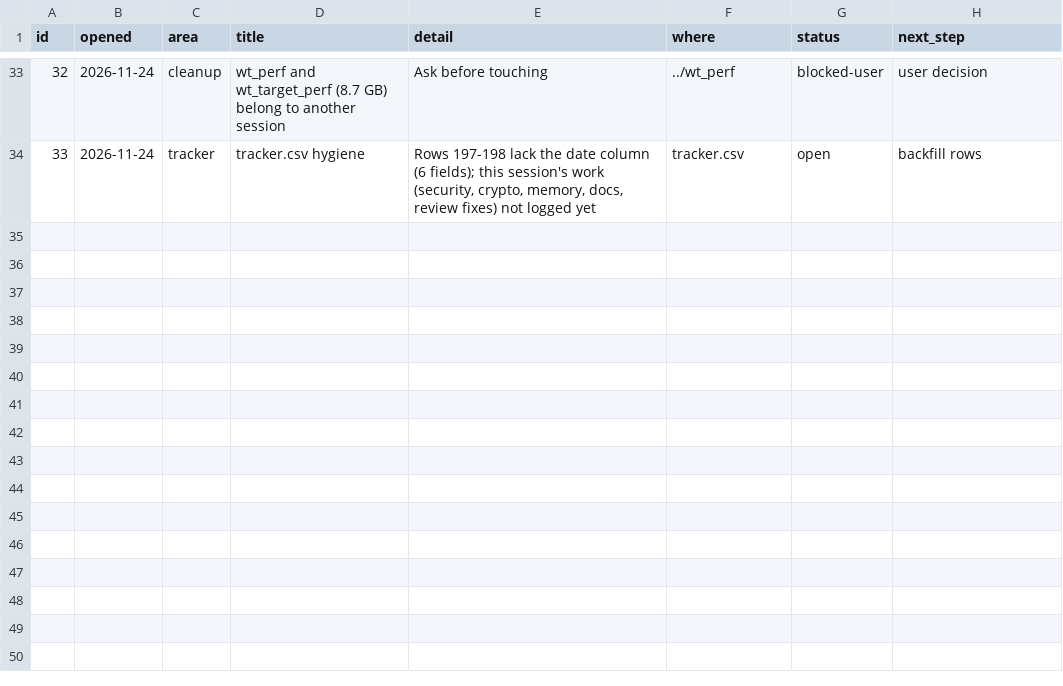
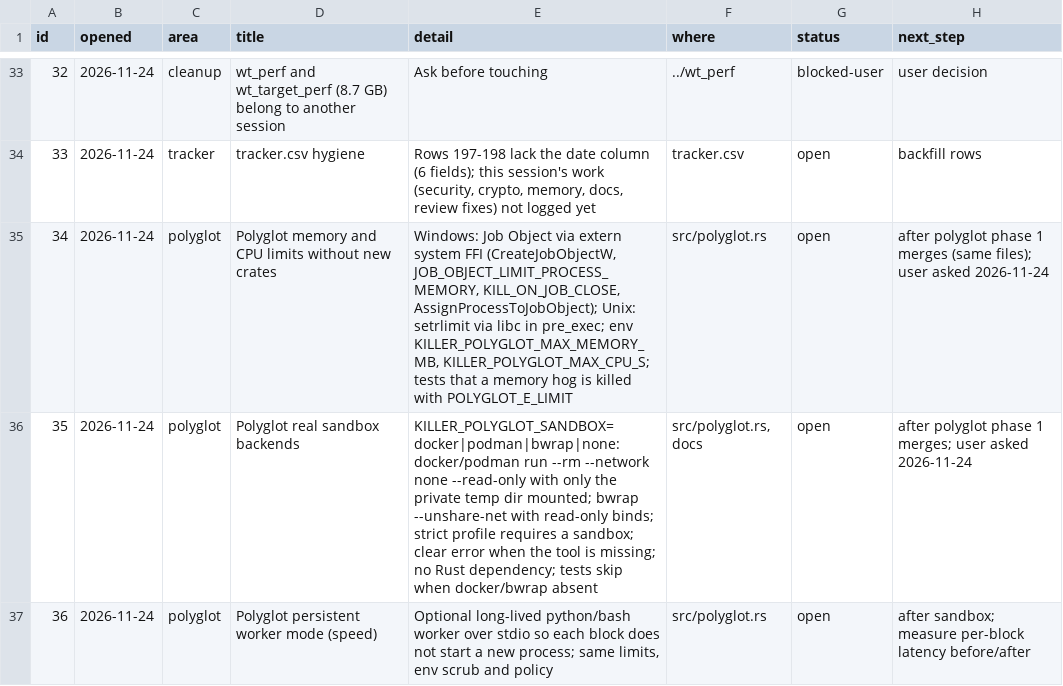
Before and after one commit to arunkatherashala/Killer, a CSV file: OPEN_ITEMS.csv, drawn as a sheet; only a part is shown, gaps mark what is left out.

```diff
--- a/OPEN_ITEMS.csv
+++ b/OPEN_ITEMS.csv
@@ -34 +34,4 @@ id,opened,area,title,detail,where,status,next_step
 33,2026-11-24,tracker,tracker.csv hygiene,"Rows 197-198 lack the date column (6 fields); this session's work (security, crypto, memory, docs, review fixes) not logged yet",tracker.csv,open,backfill rows
+34,2026-11-24,polyglot,Polyglot memory and CPU limits without new crates,"Windows: Job Object via extern system FFI (CreateJobObjectW, JOB_OBJECT_LIMIT_PROCESS_MEMORY, KILL_ON_JOB_CLOSE, AssignProcessToJobObject); Unix: setrlimit via libc in pre_exec; env KILLER_POLYGLOT_MAX_MEMORY_MB, KILLER_POLYGLOT_MAX_CPU_S; tests that a memory hog is killed with POLYGLOT_E_LIMIT",src/polyglot.rs,open,after polyglot phase 1 merges (same files); user asked 2026-11-24
+35,2026-11-24,polyglot,Polyglot real sandbox backends,KILLER_POLYGLOT_SANDBOX=docker|podman|bwrap|none: docker/podman run --rm --network none --read-only with only the private temp dir mounted; bwrap --unshare-net with read-only binds; strict profile requires a sandbox; clear error when the tool is missing; no Rust dependency; tests skip when docker/bwrap absent,"src/polyglot.rs, docs",open,after polyglot phase 1 merges; user asked 2026-11-24
+36,2026-11-24,polyglot,Polyglot persistent worker mode (speed),"Optional long-lived python/bash worker over stdio so each block does not start a new process; same limits, env scrub and policy",src/polyglot.rs,open,after sandbox; measure per-block latency before/after
```
